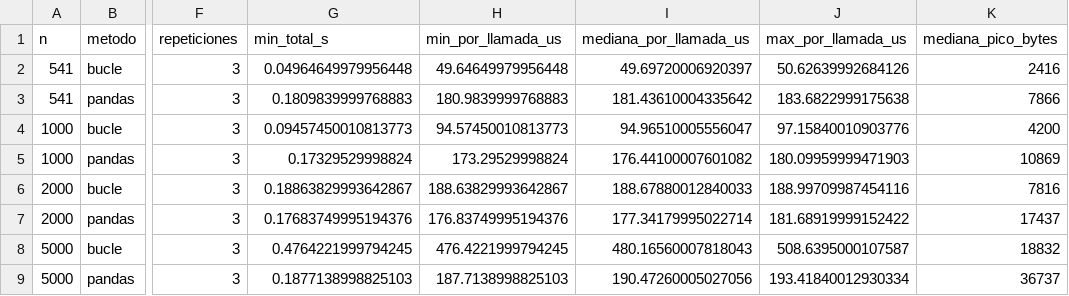
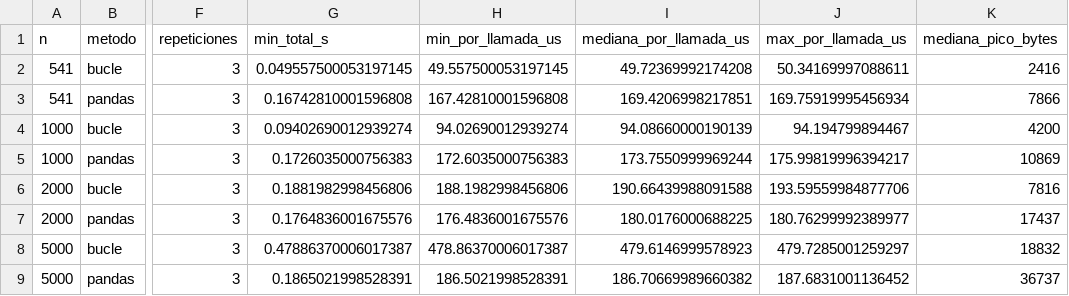
Before and after one commit to BenjaArayaM/proyecto-grupo7-mcdi500, a CSV file: F3/docs/benchmark_iqr.csv, drawn as a sheet; only a part is shown, gaps mark what is left out; the diff covers the shown part only; the diff names each change by its address in the sheet, - before the commit and + after, or states it on an @@ line.

```diff
--- a/F3/docs/benchmark_iqr.csv
+++ b/F3/docs/benchmark_iqr.csv
-G2 (min_total_s): 0.04964649979956448
+G2 (min_total_s): 0.049557500053197145
-H2 (min_por_llamada_us): 49.64649979956448
+H2 (min_por_llamada_us): 49.557500053197145
-I2 (mediana_por_llamada_us): 49.69720006920397
+I2 (mediana_por_llamada_us): 49.72369992174208
-J2 (max_por_llamada_us): 50.62639992684126
+J2 (max_por_llamada_us): 50.34169997088611
-G3 (min_total_s): 0.1809839999768883
+G3 (min_total_s): 0.16742810001596808
-H3 (min_por_llamada_us): 180.9839999768883
+H3 (min_por_llamada_us): 167.42810001596808
-I3 (mediana_por_llamada_us): 181.43610004335642
+I3 (mediana_por_llamada_us): 169.4206998217851
-J3 (max_por_llamada_us): 183.6822999175638
+J3 (max_por_llamada_us): 169.75919995456934
-G4 (min_total_s): 0.09457450010813773
+G4 (min_total_s): 0.09402690012939274
-H4 (min_por_llamada_us): 94.57450010813773
+H4 (min_por_llamada_us): 94.02690012939274
-I4 (mediana_por_llamada_us): 94.96510005556047
+I4 (mediana_por_llamada_us): 94.08660000190139
-J4 (max_por_llamada_us): 97.15840010903776
+J4 (max_por_llamada_us): 94.194799894467
-G5 (min_total_s): 0.17329529998824
+G5 (min_total_s): 0.1726035000756383
-H5 (min_por_llamada_us): 173.29529998824
+H5 (min_por_llamada_us): 172.6035000756383
-I5 (mediana_por_llamada_us): 176.44100007601082
+I5 (mediana_por_llamada_us): 173.7550999969244
-J5 (max_por_llamada_us): 180.09959999471903
+J5 (max_por_llamada_us): 175.99819996394217
-G6 (min_total_s): 0.18863829993642867
+G6 (min_total_s): 0.1881982998456806
-H6 (min_por_llamada_us): 188.63829993642867
+H6 (min_por_llamada_us): 188.1982998456806
-I6 (mediana_por_llamada_us): 188.67880012840033
+I6 (mediana_por_llamada_us): 190.66439988091588
-J6 (max_por_llamada_us): 188.99709987454116
+J6 (max_por_llamada_us): 193.59559984877706
-G7 (min_total_s): 0.17683749995194376
+G7 (min_total_s): 0.1764836001675576
-H7 (min_por_llamada_us): 176.83749995194376
+H7 (min_por_llamada_us): 176.4836001675576
-I7 (mediana_por_llamada_us): 177.34179995022714
+I7 (mediana_por_llamada_us): 180.0176000688225
-J7 (max_por_llamada_us): 181.68919999152422
+J7 (max_por_llamada_us): 180.76299992389977
-G8 (min_total_s): 0.4764221999794245
+G8 (min_total_s): 0.47886370006017387
-H8 (min_por_llamada_us): 476.4221999794245
+H8 (min_por_llamada_us): 478.86370006017387
-I8 (mediana_por_llamada_us): 480.16560007818043
+I8 (mediana_por_llamada_us): 479.6146999578923
-J8 (max_por_llamada_us): 508.6395000107587
+J8 (max_por_llamada_us): 479.7285001259297
-G9 (min_total_s): 0.1877138998825103
+G9 (min_total_s): 0.1865021998528391
-H9 (min_por_llamada_us): 187.7138998825103
+H9 (min_por_llamada_us): 186.5021998528391
-I9 (mediana_por_llamada_us): 190.47260005027056
+I9 (mediana_por_llamada_us): 186.70669989660382
-J9 (max_por_llamada_us): 193.41840012930334
+J9 (max_por_llamada_us): 187.6831001136452
```
Also changed, not shown: 24 edited cells elsewhere in this file, 11 other files.
